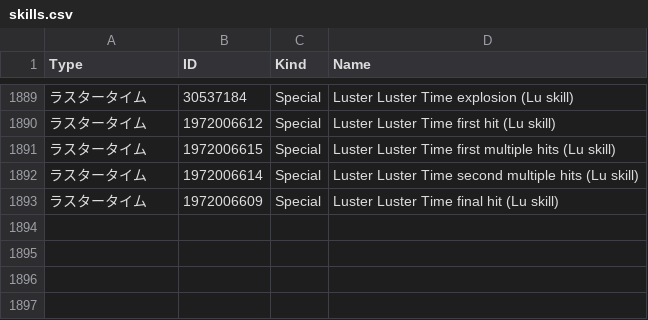
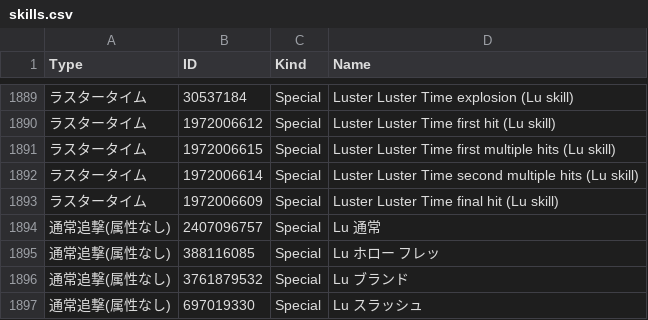
Before and after one commit to Root-Vul/opcsv, a CSV file: skills.csv, drawn as a sheet; only a part is shown, gaps mark what is left out; the diff names each change by its address in the sheet, - before the commit and + after, or states it on an @@ line.

Commit message:
Update skills.csv

```diff
--- a/skills.csv
+++ b/skills.csv
+row 1894: 通常追撃(属性なし) | 2407096757 | Special | Lu 通常
+row 1895: 通常追撃(属性なし) | 388116085 | Special | Lu ホロー フレッ
+row 1896: 通常追撃(属性なし) | 3761879532 | Special | Lu ブランド
+row 1897: 通常追撃(属性なし) | 697019330 | Special | Lu スラッシュ
```
